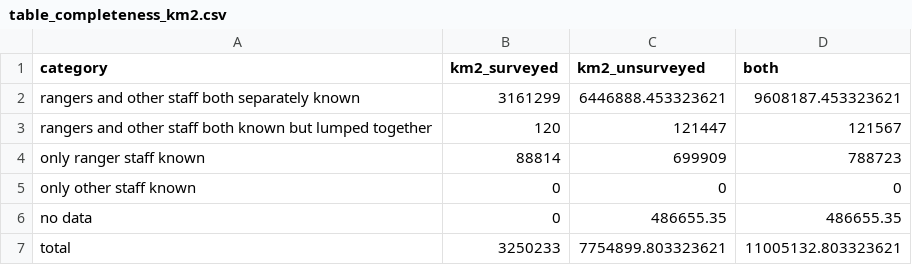
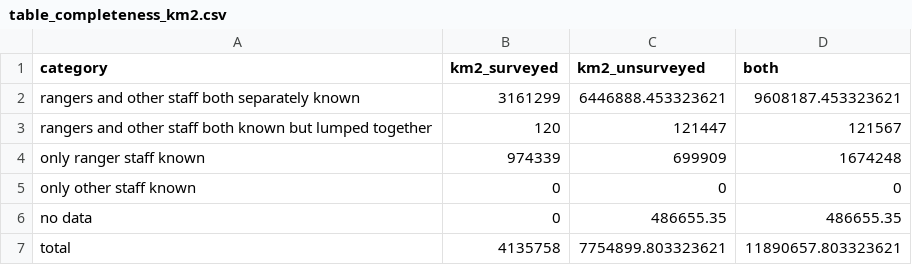
Before and after one commit to courtiol/rangeRinPA, a CSV file: inst/extdata/tables/table_completeness_km2.csv, drawn as a sheet.

Commit message:
Third table on data completeness

```diff
--- a/inst/extdata/tables/table_completeness_km2.csv
+++ b/inst/extdata/tables/table_completeness_km2.csv
@@ -3,5 +3,5 @@
 "rangers and other staff both known but lumped together",120,121447,121567
-"only ranger staff known",88814,699909,788723
+"only ranger staff known",974339,699909,1674248
 "only other staff known",0,0,0
 "no data",0,486655.35,486655.35
-"total",3250233,7754899.803323621,11005132.803323621
+"total",4135758,7754899.803323621,11890657.803323621
```
Also changed, not shown: inst/extdata/tables/table_completeness_obs.csv, 7 other files.
